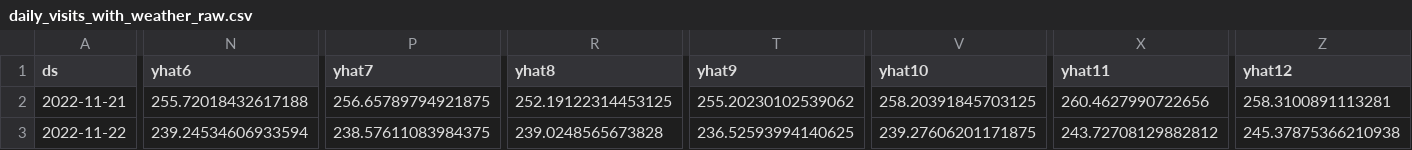
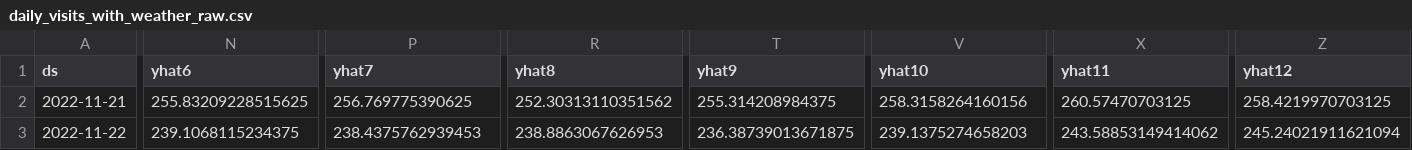
Before and after one commit to drdevinhopkins/hourly-report-neuralprophet, a CSV file: forecasts/daily_visits_with_weather_raw.csv, drawn as a sheet; only a part is shown, gaps mark what is left out; the diff covers the shown part only; the diff names each change by its address in the sheet, - before the commit and + after, or states it on an @@ line.

```diff
--- a/forecasts/daily_visits_with_weather_raw.csv
+++ b/forecasts/daily_visits_with_weather_raw.csv
-N2 (yhat6): 255.72018432617188
+N2 (yhat6): 255.83209228515625
-P2 (yhat7): 256.65789794921875
+P2 (yhat7): 256.769775390625
-R2 (yhat8): 252.19122314453125
+R2 (yhat8): 252.30313110351562
-T2 (yhat9): 255.20230102539062
+T2 (yhat9): 255.314208984375
-V2 (yhat10): 258.20391845703125
+V2 (yhat10): 258.3158264160156
-X2 (yhat11): 260.4627990722656
+X2 (yhat11): 260.57470703125
-Z2 (yhat12): 258.3100891113281
+Z2 (yhat12): 258.4219970703125
-N3 (yhat6): 239.24534606933594
+N3 (yhat6): 239.1068115234375
-P3 (yhat7): 238.57611083984375
+P3 (yhat7): 238.4375762939453
-R3 (yhat8): 239.0248565673828
+R3 (yhat8): 238.8863067626953
-T3 (yhat9): 236.52593994140625
+T3 (yhat9): 236.38739013671875
-V3 (yhat10): 239.27606201171875
+V3 (yhat10): 239.1375274658203
-X3 (yhat11): 243.72708129882812
+X3 (yhat11): 243.58853149414062
-Z3 (yhat12): 245.37875366210938
+Z3 (yhat12): 245.24021911621094
```
Also changed, not shown: 92 edited cells elsewhere in this file, forecasts/inflow_raw.csv, forecasts/inflow_with_weather_raw.csv, 11 other files.
